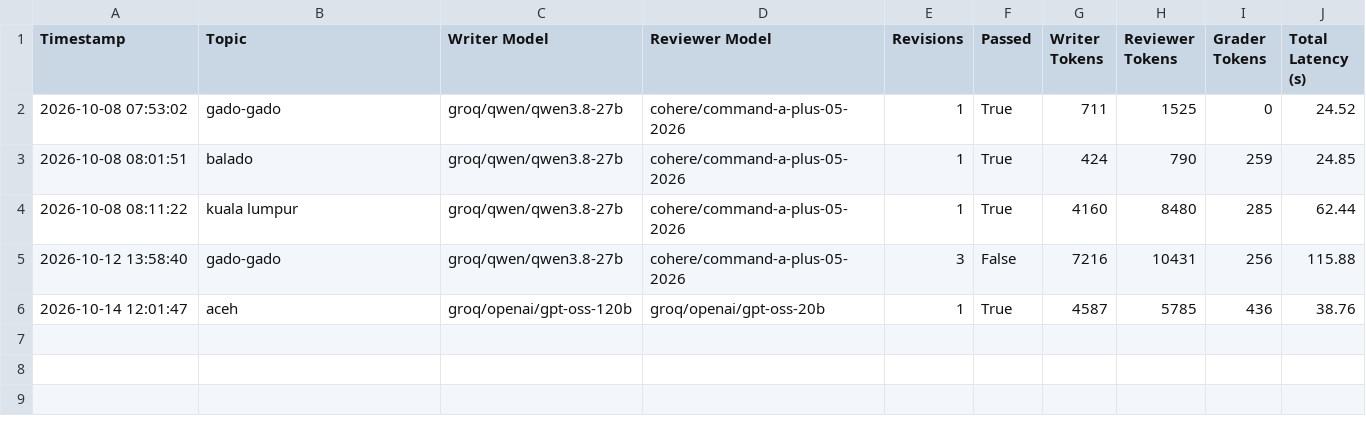
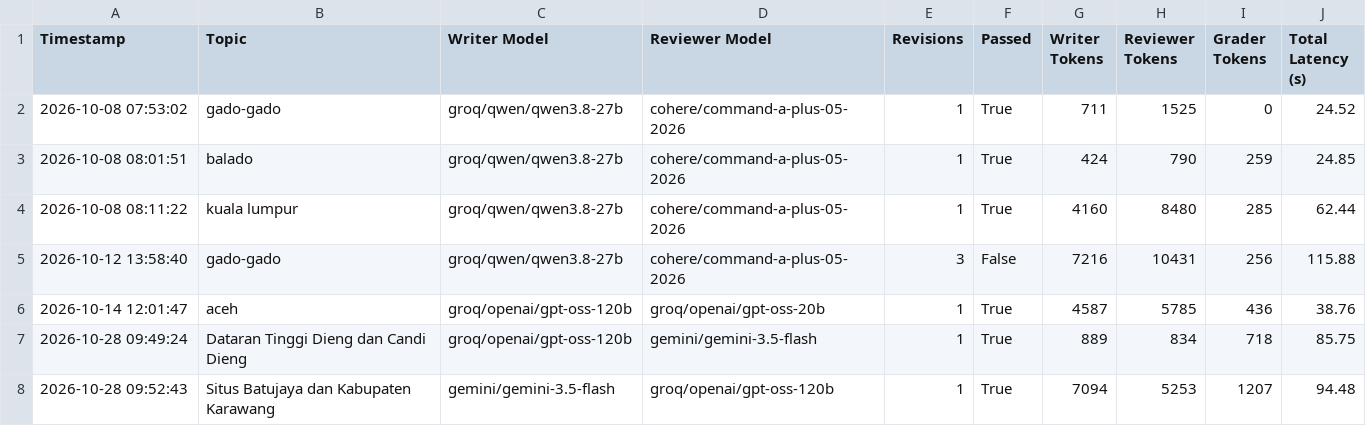
Before and after one commit to Farrel4411l/GenAI-trusted-article-writer, a CSV file: experiment_metrics.csv, drawn as a sheet; the diff names each change by its address in the sheet, - before the commit and + after, or states it on an @@ line.

Commit message:
feat: add autonomous daily editorial pipeline (trend hunter, smart model router, dual-stage checker, supabase storage, 10:00 WIB cron)

```diff
--- a/experiment_metrics.csv
+++ b/experiment_metrics.csv
+row 7: 2026-10-28 09:49:24 | Dataran Tinggi Dieng dan Candi Dieng | groq/openai/gpt-oss-120b | gemini/gemini-3.5-flash | 1 | True | 889 | 834 | 718 | 85.75
+row 8: 2026-10-28 09:52:43 | Situs Batujaya dan Kabupaten Karawang | gemini/gemini-3.5-flash | groq/openai/gpt-oss-120b | 1 | True | 7094 | 5253 | 1207 | 94.48
```
Also changed, not shown: 12 other files.
